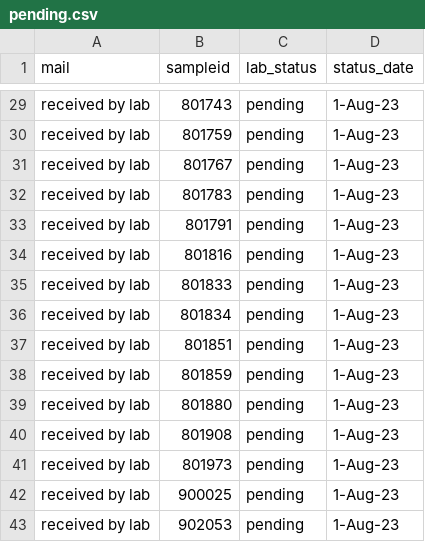
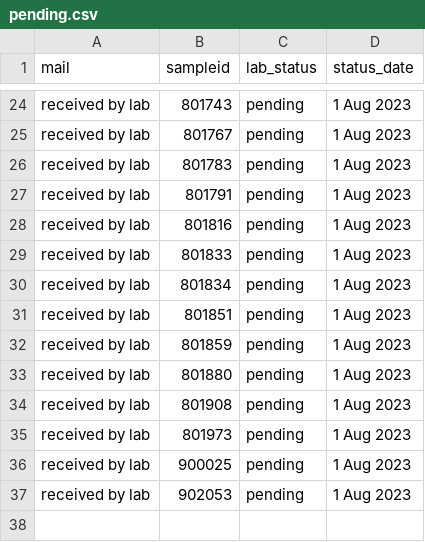
Before and after one commit to opioiddatalab/drugchecking, a CSV file: status/pending.csv, drawn as a sheet; only a part is shown, gaps mark what is left out; removed rows and columns are numbered as before the commit, all else as after; the diff covers the shown part only; the diff names each change by its address in the sheet, - before the commit and + after, or states it on an @@ line.

Commit message:
Update pending.csv

```diff
--- a/status/pending.csv
+++ b/status/pending.csv
-D24 (status_date): 1-Aug-23
+D24 (status_date): 1 Aug 2023
-row 30: received by lab | 801759 | pending | 1-Aug-23
-D25:D37 (status_date): 1-Aug-23
+D25:D37 (status_date): 1 Aug 2023
```
Also changed, not shown: 5 removed rows and 22 edited cells elsewhere in this file.
